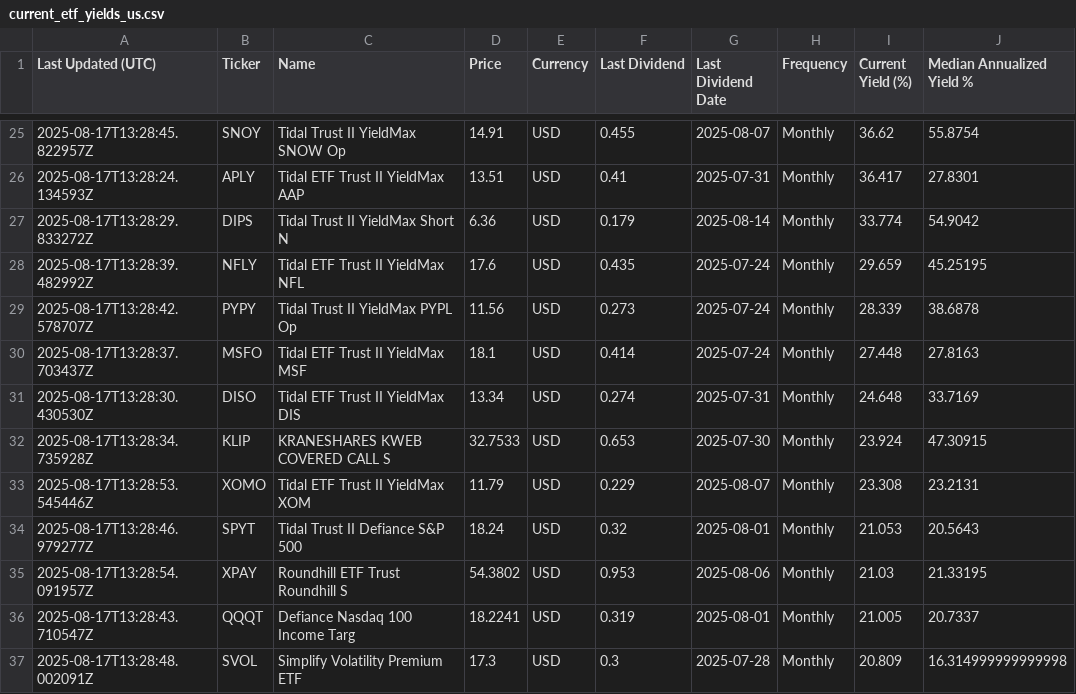
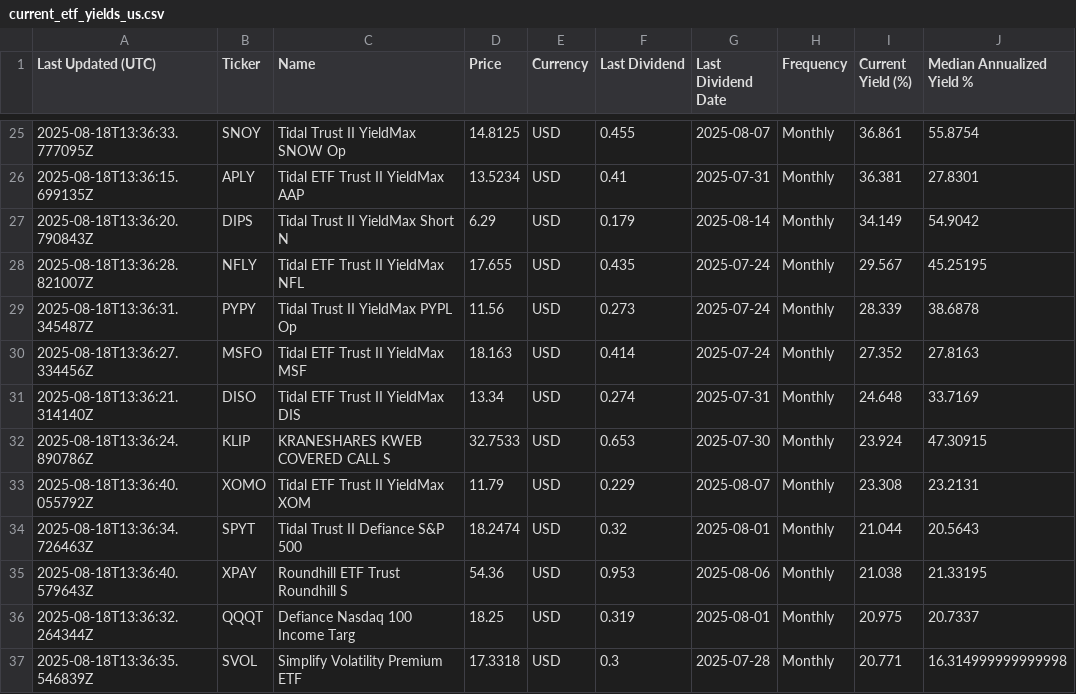
Before and after one commit to willynilly91/Dividend-Data, a CSV file: current_etf_yields_us.csv, drawn as a sheet; only a part is shown, gaps mark what is left out; the diff covers the shown part only; the diff names each change by its address in the sheet, - before the commit and + after, or states it on an @@ line.

```diff
--- a/current_etf_yields_us.csv
+++ b/current_etf_yields_us.csv
-A25 (Last Updated (UTC)): 2025-08-17T13:28:45.822957Z
+A25 (Last Updated (UTC)): 2025-08-18T13:36:33.777095Z
-D25 (Price): 14.91
+D25 (Price): 14.8125
-I25 (Current Yield (%)): 36.62
+I25 (Current Yield (%)): 36.861
-A26 (Last Updated (UTC)): 2025-08-17T13:28:24.134593Z
+A26 (Last Updated (UTC)): 2025-08-18T13:36:15.699135Z
-D26 (Price): 13.51
+D26 (Price): 13.5234
-I26 (Current Yield (%)): 36.417
+I26 (Current Yield (%)): 36.381
-A27 (Last Updated (UTC)): 2025-08-17T13:28:29.833272Z
+A27 (Last Updated (UTC)): 2025-08-18T13:36:20.790843Z
-D27 (Price): 6.36
+D27 (Price): 6.29
-I27 (Current Yield (%)): 33.774
+I27 (Current Yield (%)): 34.149
-A28 (Last Updated (UTC)): 2025-08-17T13:28:39.482992Z
+A28 (Last Updated (UTC)): 2025-08-18T13:36:28.821007Z
-D28 (Price): 17.6
+D28 (Price): 17.655
-I28 (Current Yield (%)): 29.659
+I28 (Current Yield (%)): 29.567
-A29 (Last Updated (UTC)): 2025-08-17T13:28:42.578707Z
+A29 (Last Updated (UTC)): 2025-08-18T13:36:31.345487Z
-A30 (Last Updated (UTC)): 2025-08-17T13:28:37.703437Z
+A30 (Last Updated (UTC)): 2025-08-18T13:36:27.334456Z
-D30 (Price): 18.1
+D30 (Price): 18.163
-I30 (Current Yield (%)): 27.448
+I30 (Current Yield (%)): 27.352
-A31 (Last Updated (UTC)): 2025-08-17T13:28:30.430530Z
+A31 (Last Updated (UTC)): 2025-08-18T13:36:21.314140Z
-A32 (Last Updated (UTC)): 2025-08-17T13:28:34.735928Z
+A32 (Last Updated (UTC)): 2025-08-18T13:36:24.890786Z
-A33 (Last Updated (UTC)): 2025-08-17T13:28:53.545446Z
+A33 (Last Updated (UTC)): 2025-08-18T13:36:40.055792Z
-A34 (Last Updated (UTC)): 2025-08-17T13:28:46.979277Z
+A34 (Last Updated (UTC)): 2025-08-18T13:36:34.726463Z
-D34 (Price): 18.24
+D34 (Price): 18.2474
-I34 (Current Yield (%)): 21.053
+I34 (Current Yield (%)): 21.044
-A35 (Last Updated (UTC)): 2025-08-17T13:28:54.091957Z
+A35 (Last Updated (UTC)): 2025-08-18T13:36:40.579643Z
-D35 (Price): 54.3802
+D35 (Price): 54.36
-I35 (Current Yield (%)): 21.03
+I35 (Current Yield (%)): 21.038
-A36 (Last Updated (UTC)): 2025-08-17T13:28:43.710547Z
+A36 (Last Updated (UTC)): 2025-08-18T13:36:32.264344Z
-D36 (Price): 18.2241
+D36 (Price): 18.25
-I36 (Current Yield (%)): 21.005
+I36 (Current Yield (%)): 20.975
-A37 (Last Updated (UTC)): 2025-08-17T13:28:48.002091Z
+A37 (Last Updated (UTC)): 2025-08-18T13:36:35.546839Z
-D37 (Price): 17.3
+D37 (Price): 17.3318
-I37 (Current Yield (%)): 20.809
+I37 (Current Yield (%)): 20.771
```
Also changed, not shown: 2 added rows, 2 removed rows and 115 edited cells elsewhere in this file, current_etf_yields_canada.csv.
